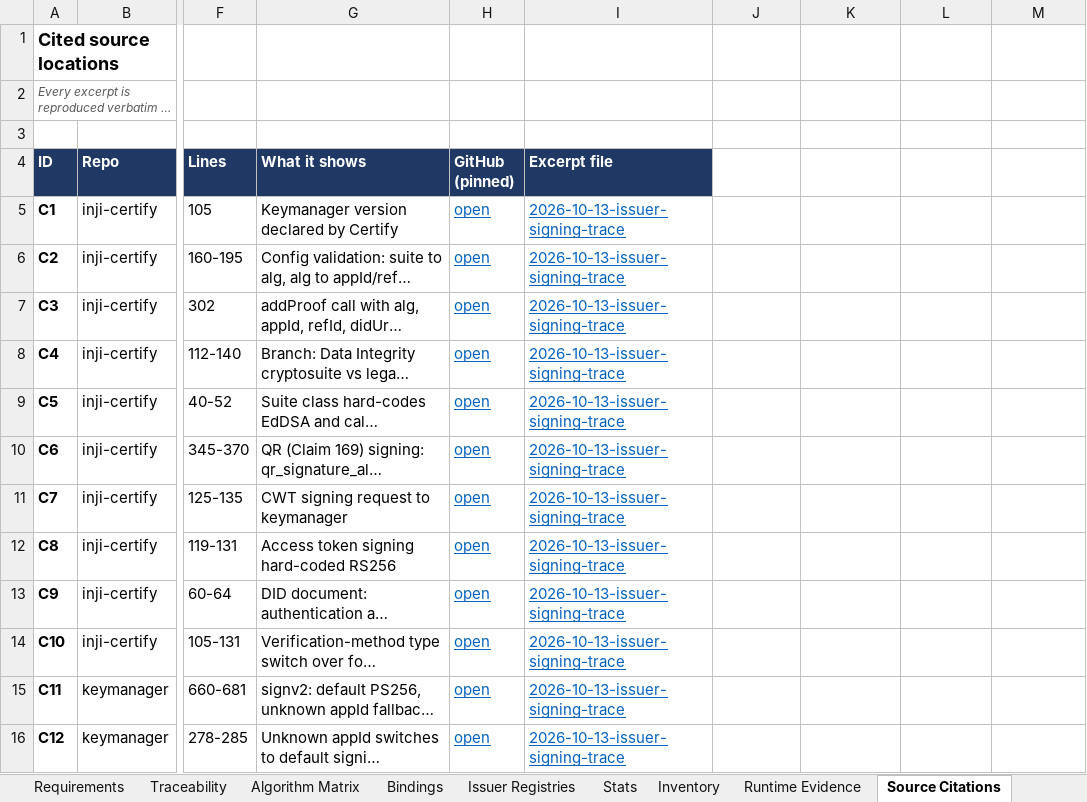
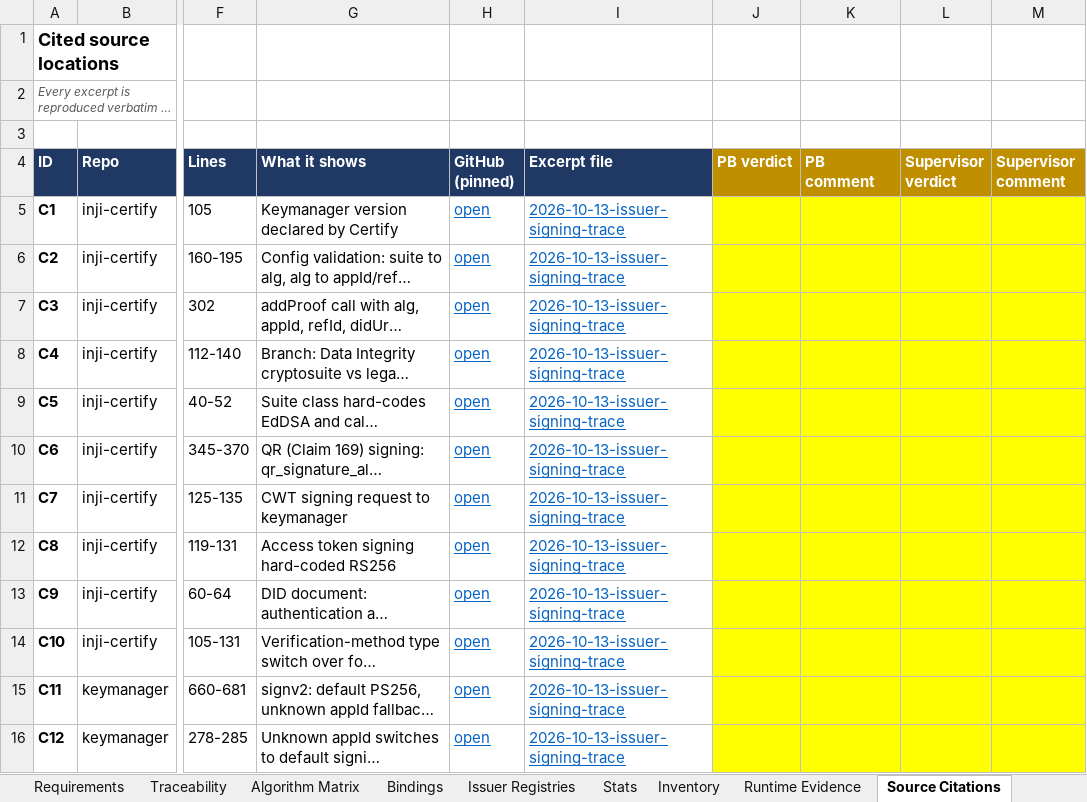
Before and after one commit to prazwal1/crypto-agile-ssi, an Excel workbook: docs/phase1/Phase1-Workbook.xlsx, sheet Source Citations, drawn as a sheet; only a part is shown, gaps mark what is left out; long unchanged cells end in …; values as stored, in another font and other column widths than the file's, no borders; charts and pictures not drawn; the diff covers the shown part only; the diff names each change by its address in the sheet, - before the commit and + after, or states it on an @@ line.

```diff
--- a/docs/phase1/Phase1-Workbook.xlsx (sheet Source Citations)
+++ b/docs/phase1/Phase1-Workbook.xlsx (sheet Source Citations)
-J4: (empty)
+J4: PB verdict
-J4:M4 fill: none
+J4:M4 fill: #BF8F00
-K4: (empty)
+K4: PB comment
-L4: (empty)
+L4: Supervisor verdict
-M4: (empty)
+M4: Supervisor comment
-J5:M16 fill: none
+J5:M16 fill: #FFFF00
```
Also changed, not shown: cell formats elsewhere in this sheet, sheet Bindings, sheet Spot-Check, sheet Findings, sheet Decisions, sheet Runtime Evidence, sheet Requirements, 5 more sheets, other sheet tabs, charts or pictures, 2 other files.
